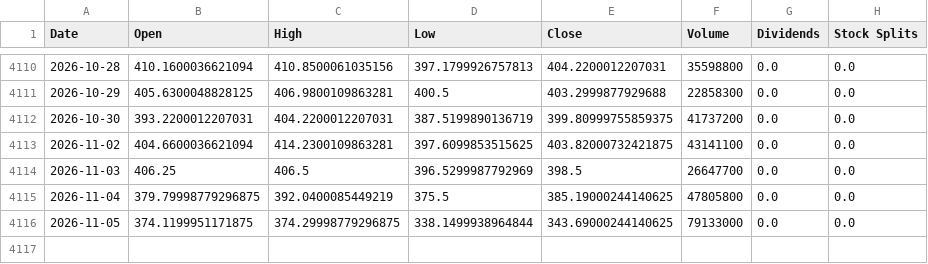
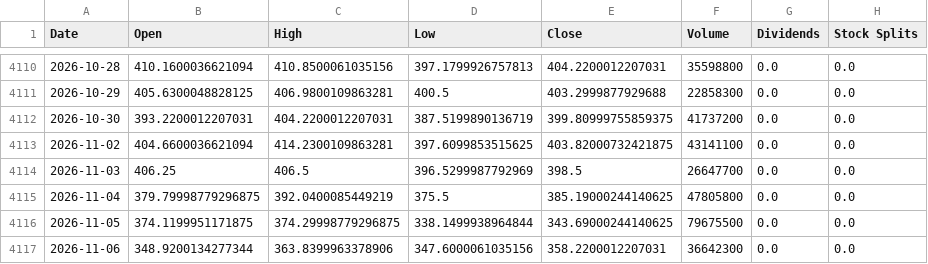
Before and after one commit to jamesf623/strategy_daily, a CSV file: stock_data/TSLA.csv, drawn as a sheet; only a part is shown, gaps mark what is left out.

```diff
--- a/stock_data/TSLA.csv
+++ b/stock_data/TSLA.csv
@@ -4115,2 +4115,3 @@ Date,Open,High,Low,Close,Volume,Dividends,Stock Splits
 2026-11-04,379.79998779296875,392.0400085449219,375.5,385.19000244140625,47805800,0.0,0.0
-2026-11-05,374.1199951171875,374.29998779296875,338.1499938964844,343.69000244140625,79133000,0.0,0.0
+2026-11-05,374.1199951171875,374.29998779296875,338.1499938964844,343.69000244140625,79675500,0.0,0.0
+2026-11-06,348.9200134277344,363.8399963378906,347.6000061035156,358.2200012207031,36642300,0.0,0.0
```
Also changed, not shown: stock_data/AZO.csv, stock_data/ORLY.csv.
